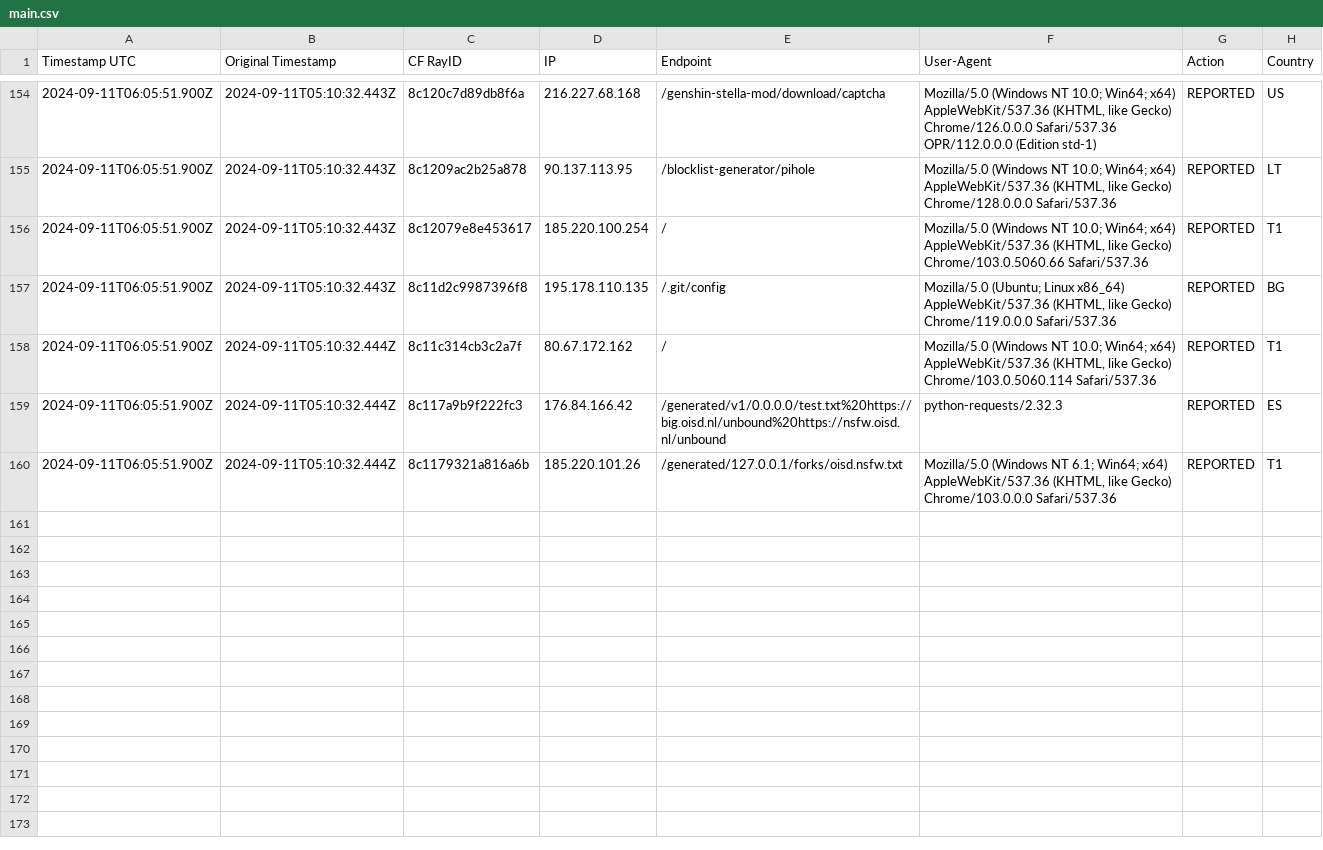
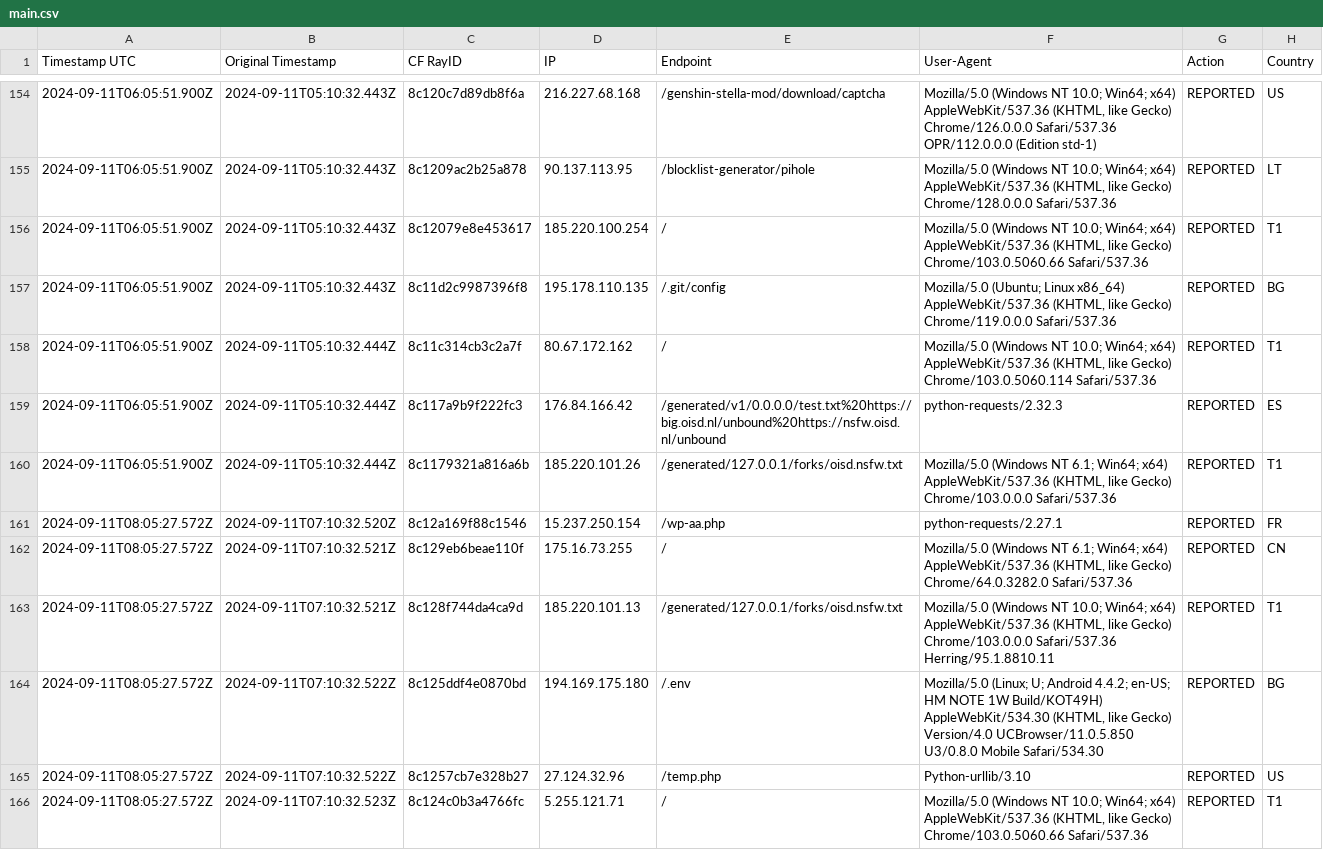
Before and after one commit to sefinek24/Malicious-IP-Addresses, a CSV file: lists/main.csv, drawn as a sheet; only a part is shown, gaps mark what is left out.

Commit message:
Update the list of malicious IP addresses [2 files]
lists/main.csv
lists/main.txt

```diff
--- a/lists/main.csv
+++ b/lists/main.csv
@@ -160 +160,7 @@ Timestamp UTC, Original Timestamp, CF RayID, IP, Endpoint, User-Agent, Action, C
 2024-09-11T06:05:51.900Z,2024-09-11T05:10:32.444Z,8c1179321a816a6b,185.220.101.26,/generated/127.0.0.1/forks/oisd.nsfw.txt,"Mozilla/5.0 (Windows NT 6.1; Win64; x64) AppleWebKit/537.36 (KHTML, like Gecko) Chrome/103.0.0.0 Safari/537.36",REPORTED,T1
+2024-09-11T08:05:27.572Z,2024-09-11T07:10:32.520Z,8c12a169f88c1546,15.237.250.154,/wp-aa.php,python-requests/2.27.1,REPORTED,FR
+2024-09-11T08:05:27.572Z,2024-09-11T07:10:32.521Z,8c129eb6beae110f,175.16.73.255,/,"Mozilla/5.0 (Windows NT 6.1; Win64; x64) AppleWebKit/537.36 (KHTML, like Gecko) Chrome/64.0.3282.0 Safari/537.36",REPORTED,CN
+2024-09-11T08:05:27.572Z,2024-09-11T07:10:32.521Z,8c128f744da4ca9d,185.220.101.13,/generated/127.0.0.1/forks/oisd.nsfw.txt,"Mozilla/5.0 (Windows NT 10.0; Win64; x64) AppleWebKit/537.36 (KHTML, like Gecko) Chrome/103.0.0.0 Safari/537.36 Herring/95.1.8810.11",REPORTED,T1
+2024-09-11T08:05:27.572Z,2024-09-11T07:10:32.522Z,8c125ddf4e0870bd,194.169.175.180,/.env,"Mozilla/5.0 (Linux; U; Android 4.4.2; en-US; HM NOTE 1W Build/KOT49H) AppleWebKit/534.30 (KHTML, like Gecko) Version/4.0 UCBrowser/11.0.5.850 U3/0.8.0 Mobile Safari/534.30",REPORTED,BG
+2024-09-11T08:05:27.572Z,2024-09-11T07:10:32.522Z,8c1257cb7e328b27,27.124.32.96,/temp.php,Python-urllib/3.10,REPORTED,US
+2024-09-11T08:05:27.572Z,2024-09-11T07:10:32.523Z,8c124c0b3a4766fc,5.255.121.71,/,"Mozilla/5.0 (Windows NT 10.0; Win64; x64) AppleWebKit/537.36 (KHTML, like Gecko) Chrome/103.0.5060.66 Safari/537.36",REPORTED,T1
```
Also changed, not shown: 1 other file.
